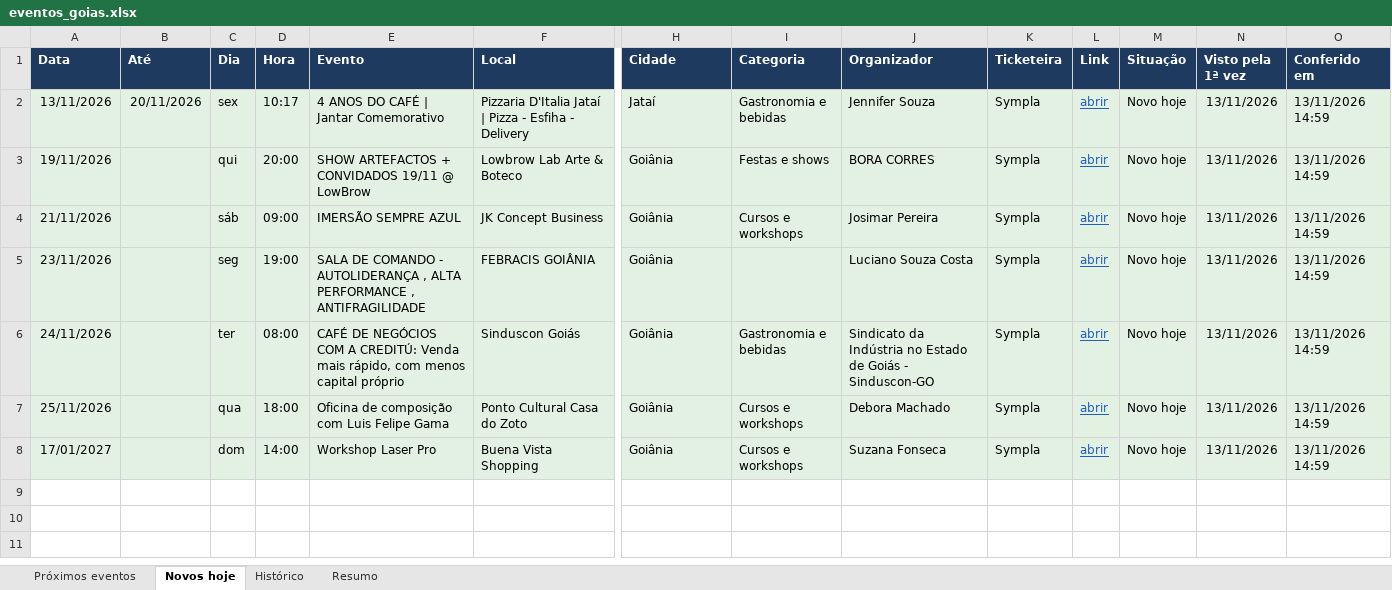
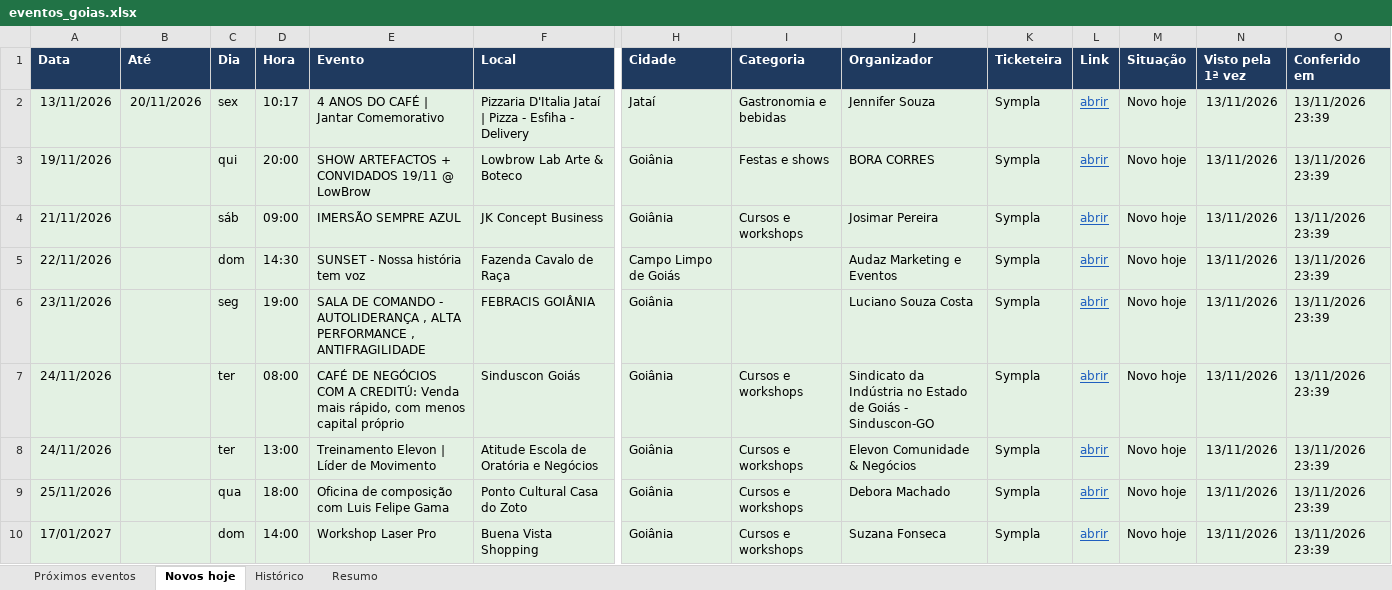
Before and after one commit to rodrigopcviana-lab/eventos-goias, an Excel workbook: saida/eventos_goias.xlsx, sheet Novos hoje, drawn as a sheet; only a part is shown, gaps mark what is left out; values as stored, in another font and other column widths than the file's, no borders; addresses are those after the commit; rows hold the shown columns only; the diff names each change by its address in the sheet, - before the commit and + after, or states it on an @@ line.

```diff
--- a/saida/eventos_goias.xlsx (sheet Novos hoje)
+++ b/saida/eventos_goias.xlsx (sheet Novos hoje)
-O2:O4 (Conferido em): 13/11/2026 14:59
+O2:O4 (Conferido em): 13/11/2026 23:39
+row 5: 22/11/2026 |  | dom | 14:30 | SUNSET - Nossa história tem voz | Fazenda Cavalo de Raça | Campo Limpo de Goiás |  | Audaz Marketing e Eventos | Sympla | abrir | Novo hoje | 13/11/2026 | 13/11/2026 23:39
-O6:O7 (Conferido em): 13/11/2026 14:59
+O6:O7 (Conferido em): 13/11/2026 23:39
-I7 (Categoria): Gastronomia e bebidas
+I7 (Categoria): Cursos e workshops
+row 8: 24/11/2026 |  | ter | 13:00 | Treinamento Elevon | Líder de Movimento | Atitude Escola de Oratória e Negócios | Goiânia | Cursos e workshops | Elevon Comunidade & Negócios | Sympla | abrir | Novo hoje | 13/11/2026 | 13/11/2026 23:39
-O9:O10 (Conferido em): 13/11/2026 14:59
+O9:O10 (Conferido em): 13/11/2026 23:39
```
Also changed, not shown: sheet Histórico, sheet Próximos eventos, sheet Resumo, 4 other files.
